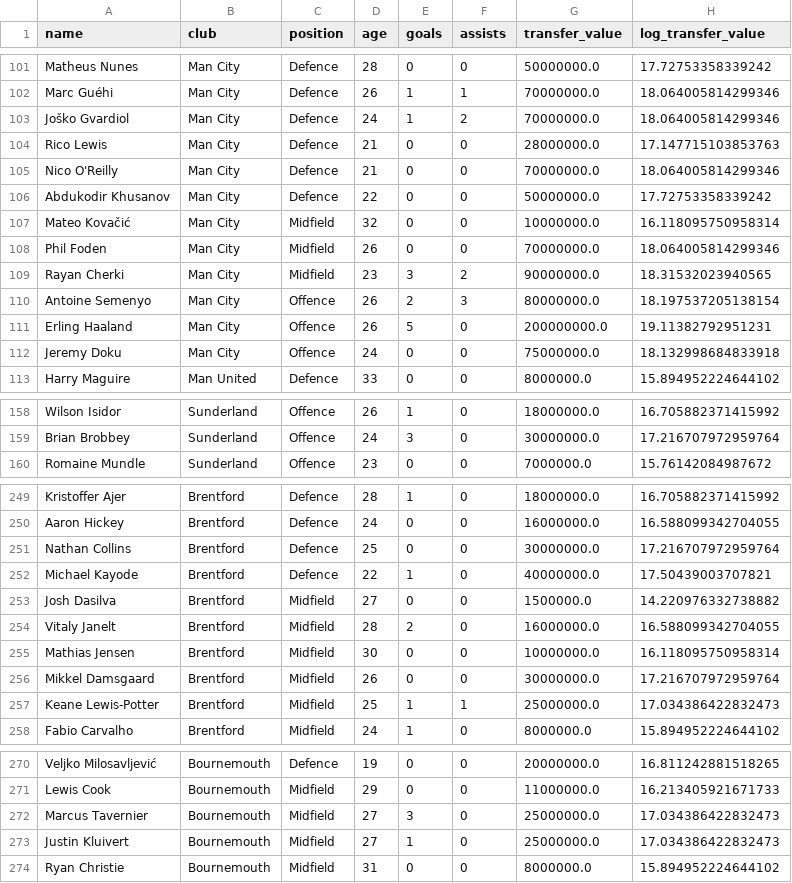
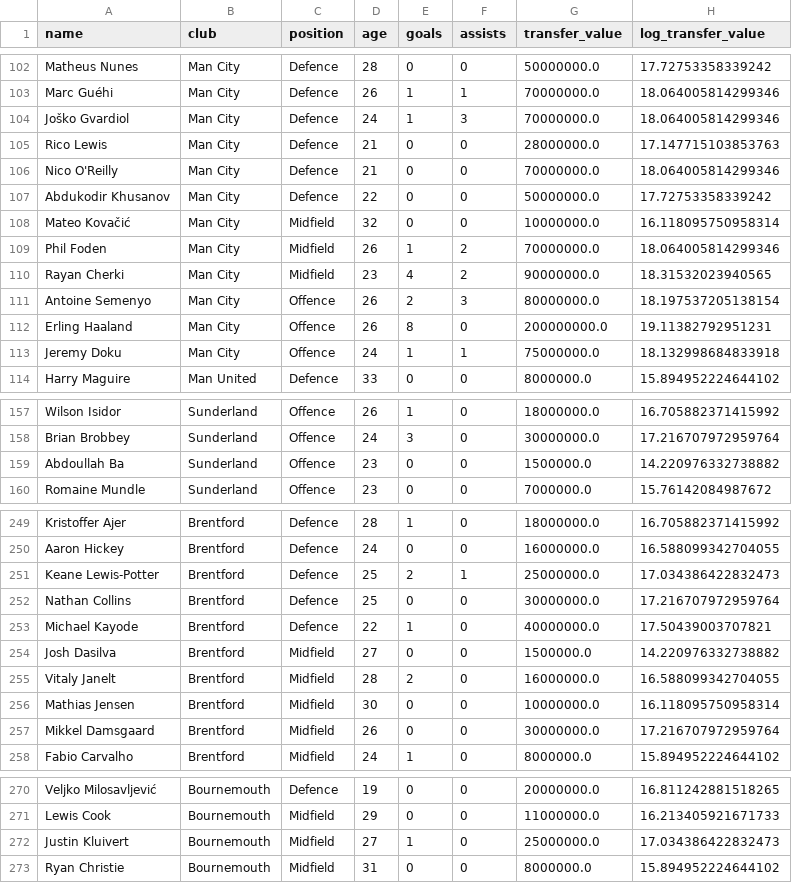
Before and after one commit to allenb34/pl-transfer-value-predictor, a CSV file: data/processed/player_dataset.csv, drawn as a sheet; only a part is shown, gaps mark what is left out; the diff covers the shown part only.

```diff
--- a/data/processed/player_dataset.csv
+++ b/data/processed/player_dataset.csv
@@ -102,3 +103,3 @@ Matheus Nunes,Man City,Defence,28,0,0,50000000.0,17.72753358339242
 Marc Guéhi,Man City,Defence,26,1,1,70000000.0,18.064005814299346
-Joško Gvardiol,Man City,Defence,24,1,2,70000000.0,18.064005814299346
+Joško Gvardiol,Man City,Defence,24,1,3,70000000.0,18.064005814299346
 Rico Lewis,Man City,Defence,21,0,0,28000000.0,17.147715103853763
@@ -107,7 +108,7 @@ Abdukodir Khusanov,Man City,Defence,22,0,0,50000000.0,17.72753358339242
 Mateo Kovačić,Man City,Midfield,32,0,0,10000000.0,16.118095750958314
-Phil Foden,Man City,Midfield,26,0,0,70000000.0,18.064005814299346
-Rayan Cherki,Man City,Midfield,23,3,2,90000000.0,18.31532023940565
+Phil Foden,Man City,Midfield,26,1,2,70000000.0,18.064005814299346
+Rayan Cherki,Man City,Midfield,23,4,2,90000000.0,18.31532023940565
 Antoine Semenyo,Man City,Offence,26,2,3,80000000.0,18.197537205138154
-Erling Haaland,Man City,Offence,26,5,0,200000000.0,19.11382792951231
-Jeremy Doku,Man City,Offence,24,0,0,75000000.0,18.132998684833918
+Erling Haaland,Man City,Offence,26,8,0,200000000.0,19.11382792951231
+Jeremy Doku,Man City,Offence,24,1,1,75000000.0,18.132998684833918
 Harry Maguire,Man United,Defence,33,0,0,8000000.0,15.894952224644102
@@ -159,2 +158,3 @@ Wilson Isidor,Sunderland,Offence,26,1,0,18000000.0,16.705882371415992
 Brian Brobbey,Sunderland,Offence,24,3,0,30000000.0,17.216707972959764
+Abdoullah Ba,Sunderland,Offence,23,0,0,1500000.0,14.220976332738882
 Romaine Mundle,Sunderland,Offence,23,0,0,7000000.0,15.76142084987672
@@ -250,2 +250,3 @@ Kristoffer Ajer,Brentford,Defence,28,1,0,18000000.0,16.705882371415992
 Aaron Hickey,Brentford,Defence,24,0,0,16000000.0,16.588099342704055
+Keane Lewis-Potter,Brentford,Defence,25,2,1,25000000.0,17.034386422832473
 Nathan Collins,Brentford,Defence,25,0,0,30000000.0,17.216707972959764
@@ -256,3 +257,2 @@ Mathias Jensen,Brentford,Midfield,30,0,0,10000000.0,16.118095750958314
 Mikkel Damsgaard,Brentford,Midfield,26,0,0,30000000.0,17.216707972959764
-Keane Lewis-Potter,Brentford,Midfield,25,1,1,25000000.0,17.034386422832473
 Fabio Carvalho,Brentford,Midfield,24,1,0,8000000.0,15.894952224644102
@@ -271,3 +271,2 @@ Veljko Milosavljević,Bournemouth,Defence,19,0,0,20000000.0,16.811242881518265
 Lewis Cook,Bournemouth,Midfield,29,0,0,11000000.0,16.213405921671733
-Marcus Tavernier,Bournemouth,Midfield,27,3,0,25000000.0,17.034386422832473
 Justin Kluivert,Bournemouth,Midfield,27,1,0,25000000.0,17.034386422832473
```
Also changed, not shown: 3 added rows, 4 removed rows and 17 edited cells elsewhere in this file, data/processed/excluded_players.csv, 4 other files.
